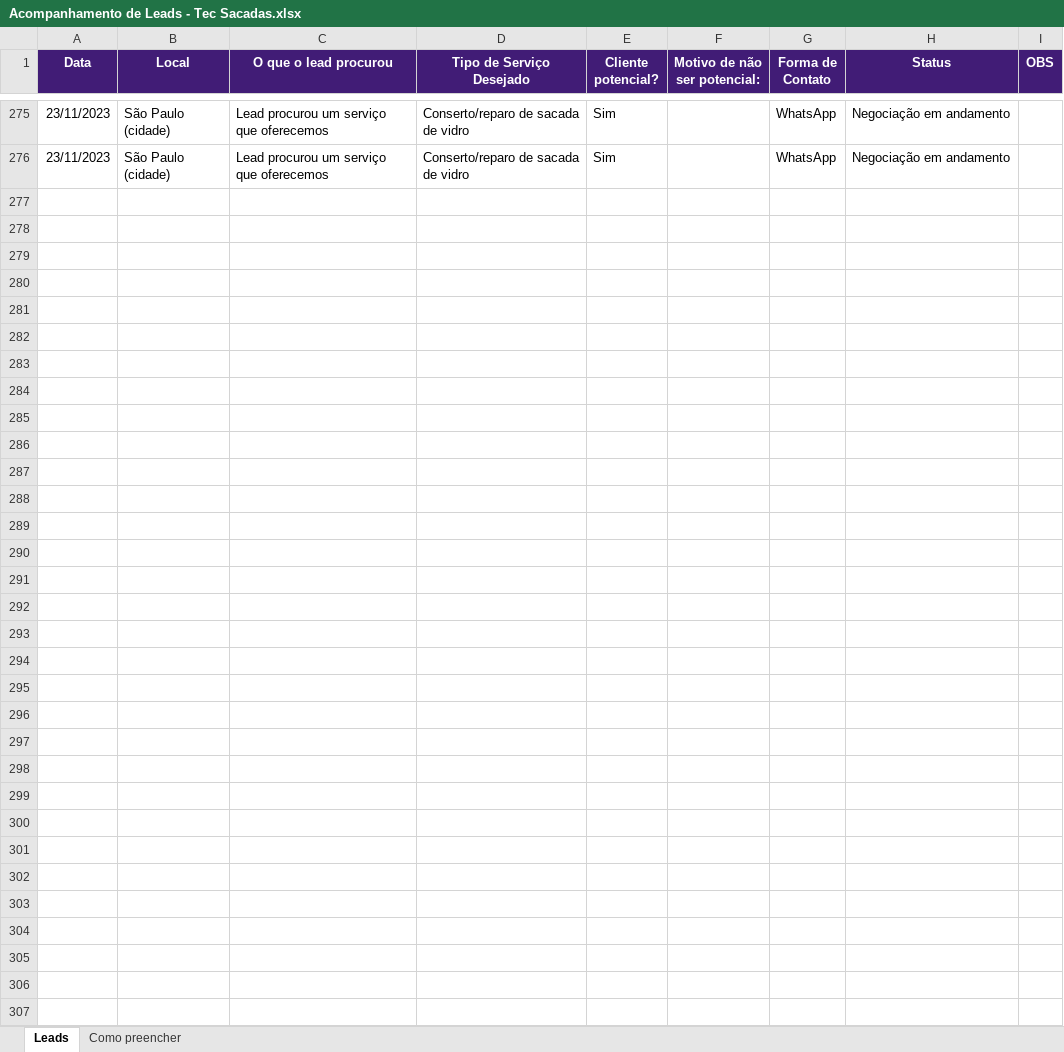
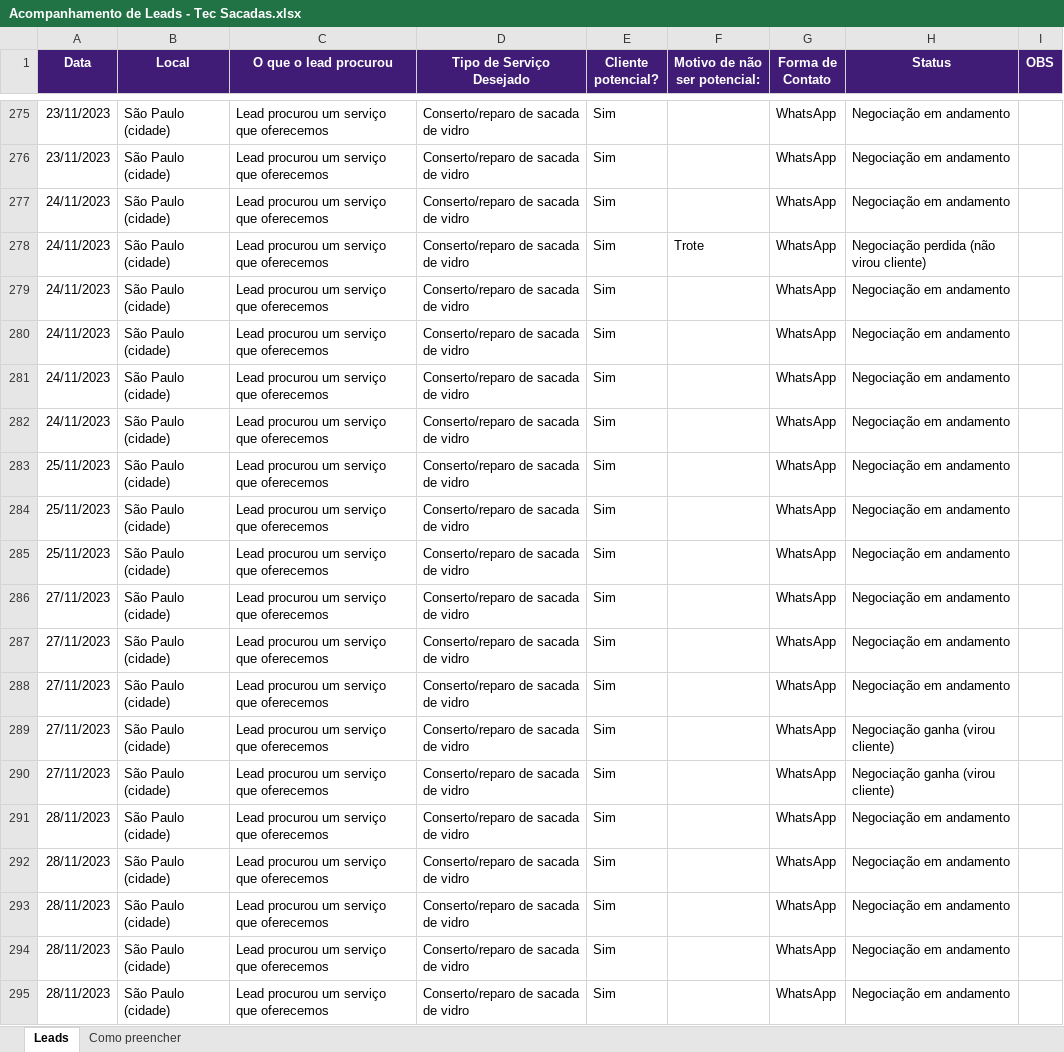
Before and after one commit to flerma/tecsacadas-manager, an Excel workbook: src/main/resources/sheets/acompanhamento-leads/Acompanhamento de Leads - Tec Sacadas.xlsx, sheet Leads, drawn as a sheet; only a part is shown, gaps mark what is left out; values as stored, in another font and other column widths than the file's, no borders; charts and pictures not drawn; the diff covers the shown part only; the diff names each change by its address in the sheet, - before the commit and + after, or states it on an @@ line.

Commit message:
Upload de leads

```diff
--- a/src/main/resources/sheets/acompanhamento-leads/Acompanhamento de Leads - Tec Sacadas.xlsx (sheet Leads)
+++ b/src/main/resources/sheets/acompanhamento-leads/Acompanhamento de Leads - Tec Sacadas.xlsx (sheet Leads)
+row 277: 24/11/2023 | São Paulo (cidade) | Lead procurou um serviço que oferecemos | Conserto/reparo de sacada de vidro | Sim |  | WhatsApp | Negociação em andamento
+row 278: 24/11/2023 | São Paulo (cidade) | Lead procurou um serviço que oferecemos | Conserto/reparo de sacada de vidro | Sim | Trote | WhatsApp | Negociação perdida (não virou cliente)
+row 279: 24/11/2023 | São Paulo (cidade) | Lead procurou um serviço que oferecemos | Conserto/reparo de sacada de vidro | Sim |  | WhatsApp | Negociação em andamento
+row 280: 24/11/2023 | São Paulo (cidade) | Lead procurou um serviço que oferecemos | Conserto/reparo de sacada de vidro | Sim |  | WhatsApp | Negociação em andamento
+row 281: 24/11/2023 | São Paulo (cidade) | Lead procurou um serviço que oferecemos | Conserto/reparo de sacada de vidro | Sim |  | WhatsApp | Negociação em andamento
+row 282: 24/11/2023 | São Paulo (cidade) | Lead procurou um serviço que oferecemos | Conserto/reparo de sacada de vidro | Sim |  | WhatsApp | Negociação em andamento
+row 283: 25/11/2023 | São Paulo (cidade) | Lead procurou um serviço que oferecemos | Conserto/reparo de sacada de vidro | Sim |  | WhatsApp | Negociação em andamento
+row 284: 25/11/2023 | São Paulo (cidade) | Lead procurou um serviço que oferecemos | Conserto/reparo de sacada de vidro | Sim |  | WhatsApp | Negociação em andamento
+row 285: 25/11/2023 | São Paulo (cidade) | Lead procurou um serviço que oferecemos | Conserto/reparo de sacada de vidro | Sim |  | WhatsApp | Negociação em andamento
+row 286: 27/11/2023 | São Paulo (cidade) | Lead procurou um serviço que oferecemos | Conserto/reparo de sacada de vidro | Sim |  | WhatsApp | Negociação em andamento
+row 287: 27/11/2023 | São Paulo (cidade) | Lead procurou um serviço que oferecemos | Conserto/reparo de sacada de vidro | Sim |  | WhatsApp | Negociação em andamento
+row 288: 27/11/2023 | São Paulo (cidade) | Lead procurou um serviço que oferecemos | Conserto/reparo de sacada de vidro | Sim |  | WhatsApp | Negociação em andamento
+row 289: 27/11/2023 | São Paulo (cidade) | Lead procurou um serviço que oferecemos | Conserto/reparo de sacada de vidro | Sim |  | WhatsApp | Negociação ganha (virou cliente)
+row 290: 27/11/2023 | São Paulo (cidade) | Lead procurou um serviço que oferecemos | Conserto/reparo de sacada de vidro | Sim |  | WhatsApp | Negociação ganha (virou cliente)
+row 291: 28/11/2023 | São Paulo (cidade) | Lead procurou um serviço que oferecemos | Conserto/reparo de sacada de vidro | Sim |  | WhatsApp | Negociação em andamento
+row 292: 28/11/2023 | São Paulo (cidade) | Lead procurou um serviço que oferecemos | Conserto/reparo de sacada de vidro | Sim |  | WhatsApp | Negociação em andamento
+row 293: 28/11/2023 | São Paulo (cidade) | Lead procurou um serviço que oferecemos | Conserto/reparo de sacada de vidro | Sim |  | WhatsApp | Negociação em andamento
+row 294: 28/11/2023 | São Paulo (cidade) | Lead procurou um serviço que oferecemos | Conserto/reparo de sacada de vidro | Sim |  | WhatsApp | Negociação em andamento
+row 295: 28/11/2023 | São Paulo (cidade) | Lead procurou um serviço que oferecemos | Conserto/reparo de sacada de vidro | Sim |  | WhatsApp | Negociação em andamento
```
Also changed, not shown: 45 added rows elsewhere in this sheet, LeadsValidosXInvalidosPorAno_2023_Mes_11.xlsx, RelatorioConversoesPorAnoEMes_Ano_2023.xlsx, 15 other files.
